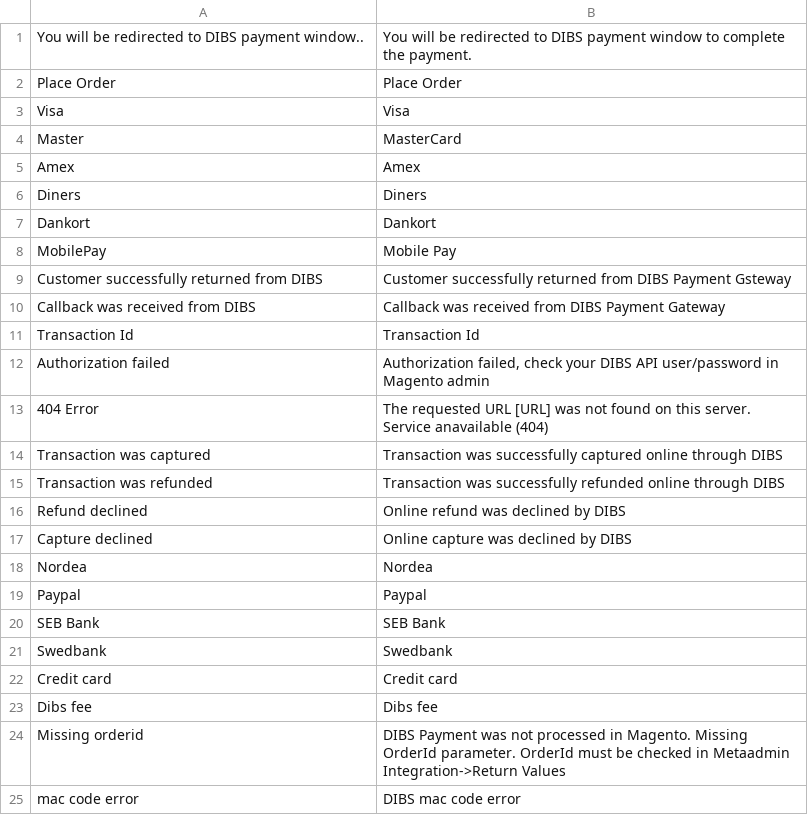
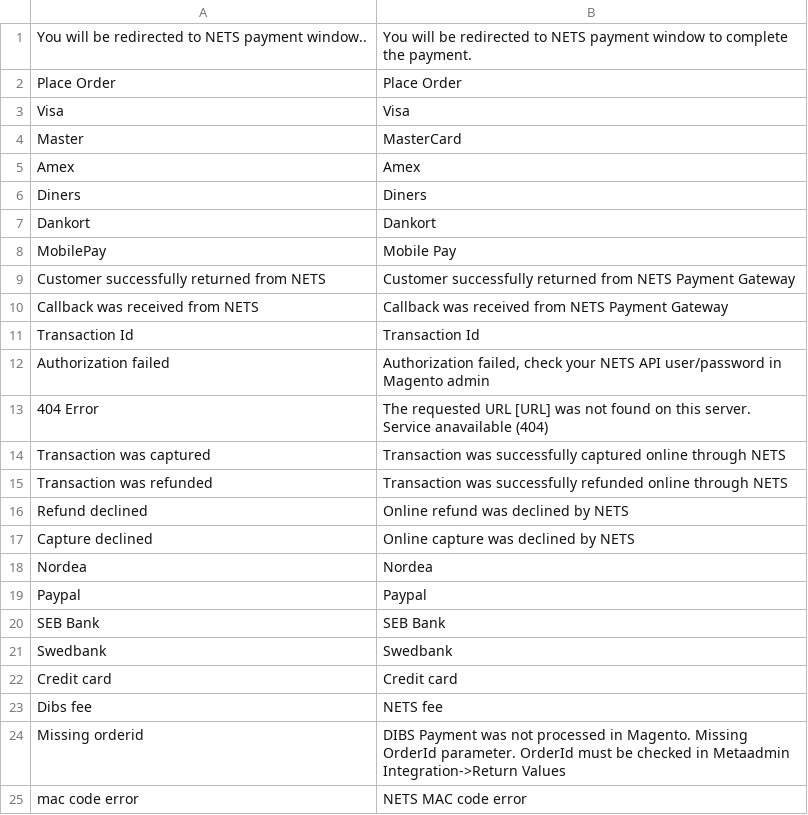
Before and after one commit to lfluvisotto/magento2-flexwin, a CSV file: i18n/en_US.csv, drawn as a sheet.

```diff
--- a/i18n/en_US.csv
+++ b/i18n/en_US.csv
@@ -1,2 +1,2 @@
-"You will be redirected to DIBS payment window..", "You will be redirected to DIBS payment window to complete the payment."
+"You will be redirected to NETS payment window..", "You will be redirected to NETS payment window to complete the payment."
 "Place Order","Place Order"
@@ -8,11 +8,11 @@
 "MobilePay", "Mobile Pay",
-"Customer successfully returned from DIBS","Customer successfully returned from DIBS Payment Gsteway"
-"Callback was received from DIBS","Callback was received from DIBS Payment Gateway"
+"Customer successfully returned from NETS","Customer successfully returned from NETS Payment Gateway"
+"Callback was received from NETS","Callback was received from NETS Payment Gateway"
 "Transaction Id","Transaction Id"
-"Authorization failed", "Authorization failed, check your DIBS API user/password in Magento admin"
+"Authorization failed", "Authorization failed, check your NETS API user/password in Magento admin"
 "404 Error", "The requested URL [URL] was not found on this server. Service anavailable (404)"
-"Transaction was captured", "Transaction was successfully captured online through DIBS"
-"Transaction was refunded", "Transaction was successfully refunded online through DIBS"
-"Refund declined",  "Online refund was declined by DIBS"
-"Capture declined", "Online capture was declined by DIBS"
+"Transaction was captured", "Transaction was successfully captured online through NETS"
+"Transaction was refunded", "Transaction was successfully refunded online through NETS"
+"Refund declined",  "Online refund was declined by NETS"
+"Capture declined", "Online capture was declined by NETS"
 "Nordea", "Nordea"
@@ -22,4 +22,4 @@
 "Credit card", "Credit card"
-"Dibs fee", "Dibs fee"
+"Dibs fee", "NETS fee"
 "Missing orderid", "DIBS Payment was not processed in Magento. Missing OrderId parameter. OrderId must be checked in Metaadmin Integration->Return Values"
-"mac code error", "DIBS mac code error"
+"mac code error", "NETS MAC code error"
```
Also changed, not shown: 14 other files.
